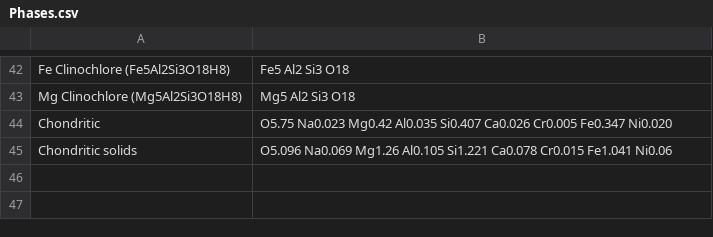
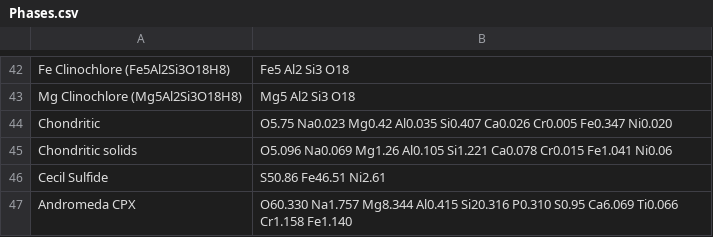
Before and after one commit to ZGainsforth/StoichiometryFitter, a CSV file: ConfigData/Phases.csv, drawn as a sheet; only a part is shown, gaps mark what is left out; the diff names each change by its address in the sheet, - before the commit and + after, or states it on an @@ line.

Commit message:
Added: Linear combination of phases now outputs the final composition of the fit phase.

```diff
--- a/ConfigData/Phases.csv
+++ b/ConfigData/Phases.csv
+row 46: Cecil Sulfide | S50.86 Fe46.51 Ni2.61
+row 47: Andromeda CPX | O60.330 Na1.757 Mg8.344 Al0.415 Si20.316 P0.310 S0.95 Ca6.069 Ti0.066 Cr1.158 Fe1.140
```
Also changed, not shown: 3 other files.
